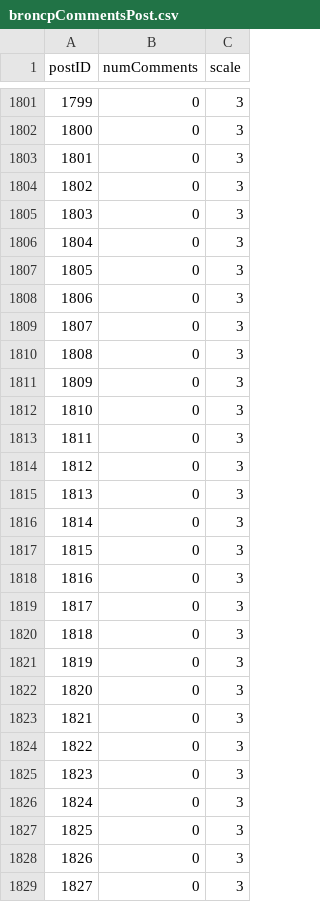
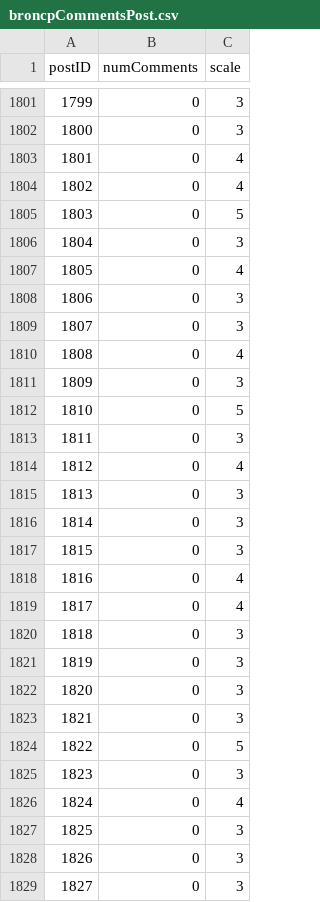
Before and after one commit to unamfi/politicalCampaign, a CSV file: broncpCommentsPost.csv, drawn as a sheet; only a part is shown, gaps mark what is left out; the diff covers the shown part only.

```diff
--- a/broncpCommentsPost.csv
+++ b/broncpCommentsPost.csv
@@ -1802,14 +1802,14 @@ postID,numComments,scale
 1800,0,3
-1801,0,3
-1802,0,3
-1803,0,3
+1801,0,4
+1802,0,4
+1803,0,5
 1804,0,3
-1805,0,3
+1805,0,4
 1806,0,3
 1807,0,3
-1808,0,3
+1808,0,4
 1809,0,3
-1810,0,3
+1810,0,5
 1811,0,3
-1812,0,3
+1812,0,4
 1813,0,3
@@ -1817,4 +1817,4 @@ postID,numComments,scale
 1815,0,3
-1816,0,3
-1817,0,3
+1816,0,4
+1817,0,4
 1818,0,3
@@ -1823,5 +1823,5 @@ postID,numComments,scale
 1821,0,3
-1822,0,3
+1822,0,5
 1823,0,3
-1824,0,3
+1824,0,4
 1825,0,3
```
Also changed, not shown: 125 edited cells elsewhere in this file, 1 other file.
